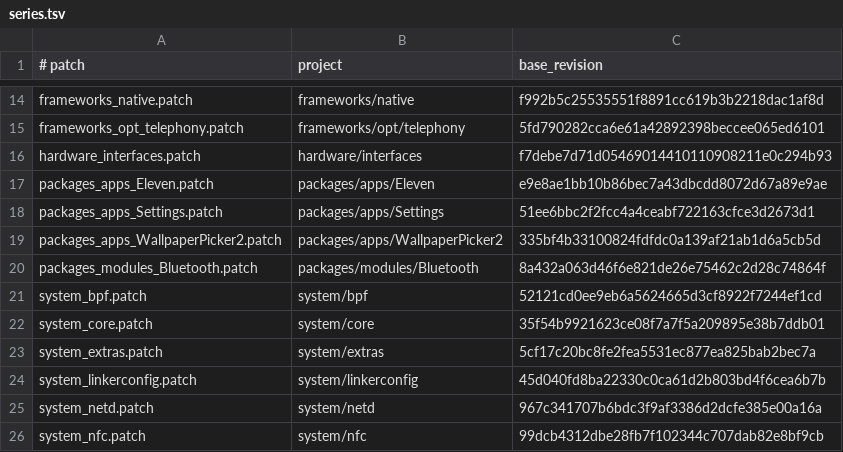
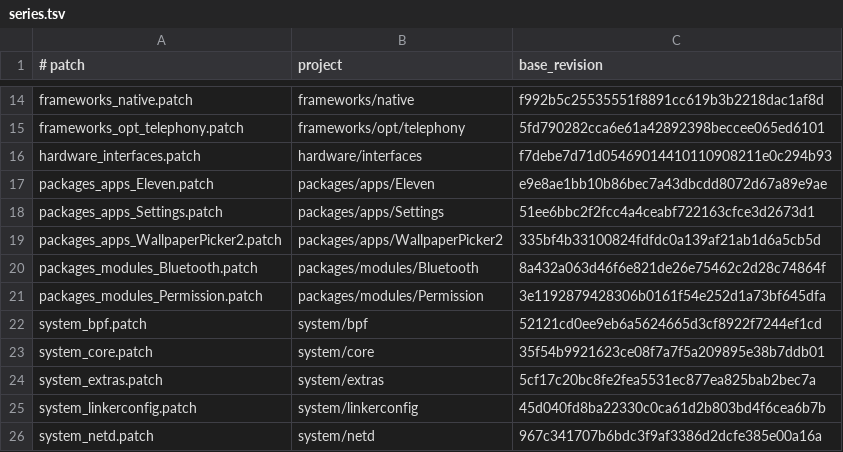
Before and after one commit to yukino1111/android_gsi_alphadroid_par, a TSV file: patches/series.tsv, drawn as a sheet; only a part is shown, gaps mark what is left out; the shorter side is filled out with more unchanged rows; the diff names each change by its address in the sheet, - before the commit and + after, or states it on an @@ line.

```diff
--- a/patches/series.tsv
+++ b/patches/series.tsv
+row 21: packages_modules_Permission.patch | packages/modules/Permission | 3e1192879428306b0161f54e252d1a73bf645dfa
```
Also changed, not shown: 3 other files.
